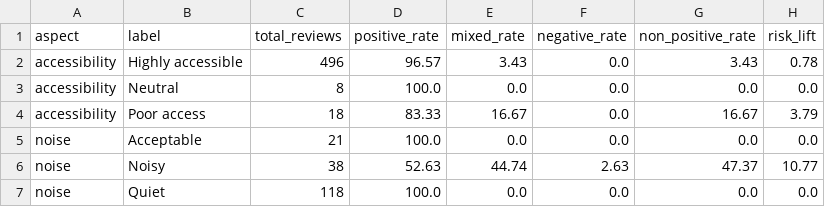
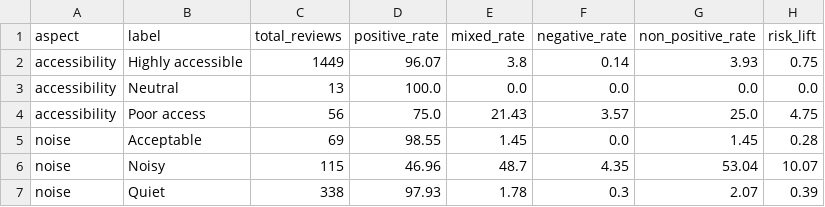
Before and after one commit to 25022850-art/2627-LTXLDL-Airbnb-Nhom6, a CSV file: data/processed/kpi_aspect_sentiment_correlation.csv, drawn as a sheet.

```diff
--- a/data/processed/kpi_aspect_sentiment_correlation.csv
+++ b/data/processed/kpi_aspect_sentiment_correlation.csv
@@ -1,7 +1,7 @@
 aspect,label,total_reviews,positive_rate,mixed_rate,negative_rate,non_positive_rate,risk_lift
-accessibility,Highly accessible,496,96.57,3.43,0.0,3.43,0.78
-accessibility,Neutral,8,100.0,0.0,0.0,0.0,0.0
-accessibility,Poor access,18,83.33,16.67,0.0,16.67,3.79
-noise,Acceptable,21,100.0,0.0,0.0,0.0,0.0
-noise,Noisy,38,52.63,44.74,2.63,47.37,10.77
-noise,Quiet,118,100.0,0.0,0.0,0.0,0.0
+accessibility,Highly accessible,1449,96.07,3.8,0.14,3.93,0.75
+accessibility,Neutral,13,100.0,0.0,0.0,0.0,0.0
+accessibility,Poor access,56,75.0,21.43,3.57,25.0,4.75
+noise,Acceptable,69,98.55,1.45,0.0,1.45,0.28
+noise,Noisy,115,46.96,48.7,4.35,53.04,10.07
+noise,Quiet,338,97.93,1.78,0.3,2.07,0.39
```
Also changed, not shown: data/processed/kpi_overpriced_rate.csv, data/processed/kpi_revpar.csv, 24 other files.
